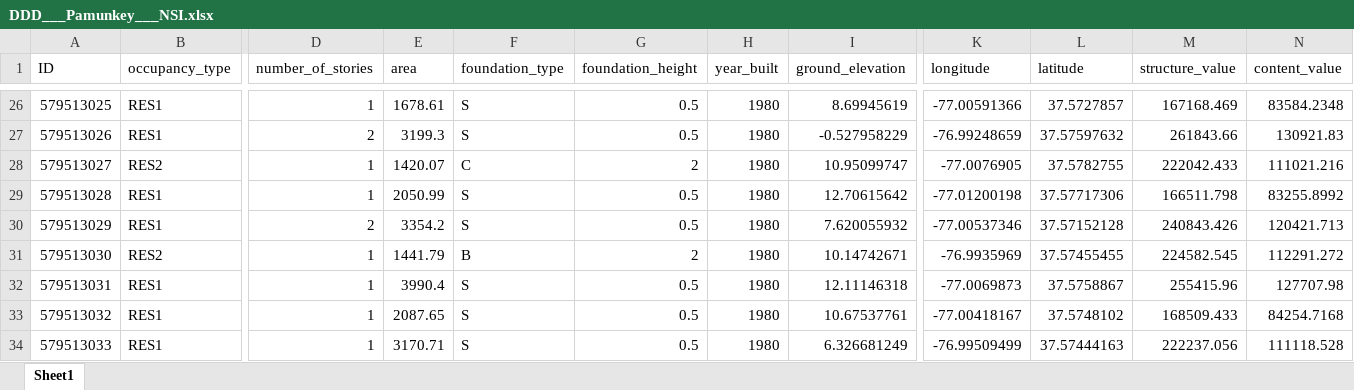
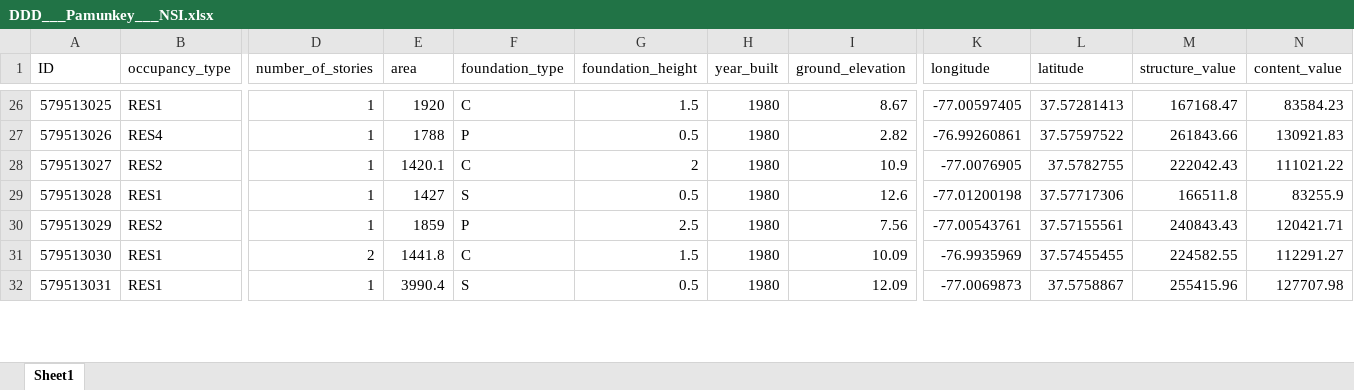
Before and after one commit to erfan-amini/ADAPT, an Excel workbook: DDD___Pamunkey___NSI.xlsx, sheet Sheet1, drawn as a sheet; only a part is shown, gaps mark what is left out; values as stored, in another font and other column widths than the file's, no cell formats; table styles not drawn; removed rows and columns are numbered as before the commit, all else as after; rows hold the shown columns only; the diff covers the shown part only; the diff names each change by its address in the sheet, - before the commit and + after, or states it on an @@ line.

```diff
--- a/DDD___Pamunkey___NSI.xlsx (sheet Sheet1)
+++ b/DDD___Pamunkey___NSI.xlsx (sheet Sheet1)
-E26 (area): 1678.61
+E26 (area): 1920
-F26 (foundation_type): S
+F26 (foundation_type): C
-G26 (foundation_height): 0.5
+G26 (foundation_height): 1.5
-I26 (ground_elevation): 8.69945619
+I26 (ground_elevation): 8.67
-K26 (longitude): -77.00591366
+K26 (longitude): -77.00597405
-L26 (latitude): 37.5727857
+L26 (latitude): 37.57281413
-M26 (structure_value): 167168.469
+M26 (structure_value): 167168.47
-N26 (content_value): 83584.2348
+N26 (content_value): 83584.23
-row 27: 579513026 | RES1 | 2 | 3199.3 | S | 0.5 | 1980 | -0.527958229 | -76.99248659 | 37.57597632 | 261843.66 | 130921.83
+row 27: 579513026 | RES4 | 1 | 1788 | P | 0.5 | 1980 | 2.82 | -76.99260861 | 37.57597522 | 261843.66 | 130921.83
-E28 (area): 1420.07
+E28 (area): 1420.1
-I28 (ground_elevation): 10.95099747
+I28 (ground_elevation): 10.9
-M28 (structure_value): 222042.433
+M28 (structure_value): 222042.43
-N28 (content_value): 111021.216
+N28 (content_value): 111021.22
-E29 (area): 2050.99
+E29 (area): 1427
-I29 (ground_elevation): 12.70615642
+I29 (ground_elevation): 12.6
-M29 (structure_value): 166511.798
+M29 (structure_value): 166511.8
-N29 (content_value): 83255.8992
+N29 (content_value): 83255.9
-row 30: 579513029 | RES1 | 2 | 3354.2 | S | 0.5 | 1980 | 7.620055932 | -77.00537346 | 37.57152128 | 240843.426 | 120421.713
@@ column A (ID) renumbered in row 30 @@
-E30 (area): 1441.79
+E30 (area): 1859
-F30 (foundation_type): B
+F30 (foundation_type): P
-G30 (foundation_height): 2
+G30 (foundation_height): 2.5
-I30 (ground_elevation): 10.14742671
+I30 (ground_elevation): 7.56
-K30 (longitude): -76.9935969
+K30 (longitude): -77.00543761
-L30 (latitude): 37.57455455
+L30 (latitude): 37.57155561
-M30 (structure_value): 224582.545
+M30 (structure_value): 240843.43
-N30 (content_value): 112291.272
+N30 (content_value): 120421.71
+row 31: 579513030 | RES1 | 2 | 1441.8 | C | 1.5 | 1980 | 10.09 | -76.9935969 | 37.57455455 | 224582.55 | 112291.27
-I32 (ground_elevation): 12.11146318
+I32 (ground_elevation): 12.09
-row 33: 579513032 | RES1 | 1 | 2087.65 | S | 0.5 | 1980 | 10.67537761 | -77.00418167 | 37.5748102 | 168509.433 | 84254.7168
-row 34: 579513033 | RES1 | 1 | 3170.71 | S | 0.5 | 1980 | 6.326681249 | -76.99509499 | 37.57444163 | 222237.056 | 111118.528
```
Also changed, not shown: 72 added rows, 16 removed rows and 147 edited cells elsewhere in this sheet, cell formats.
